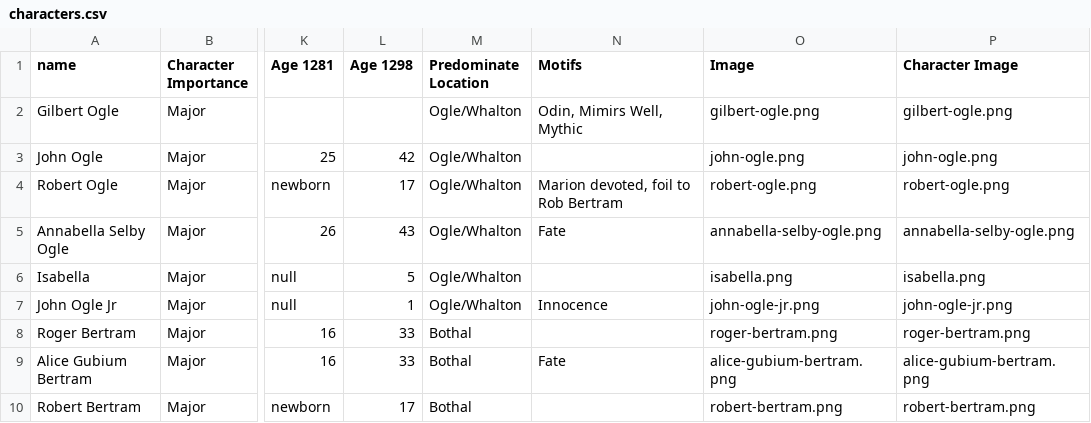
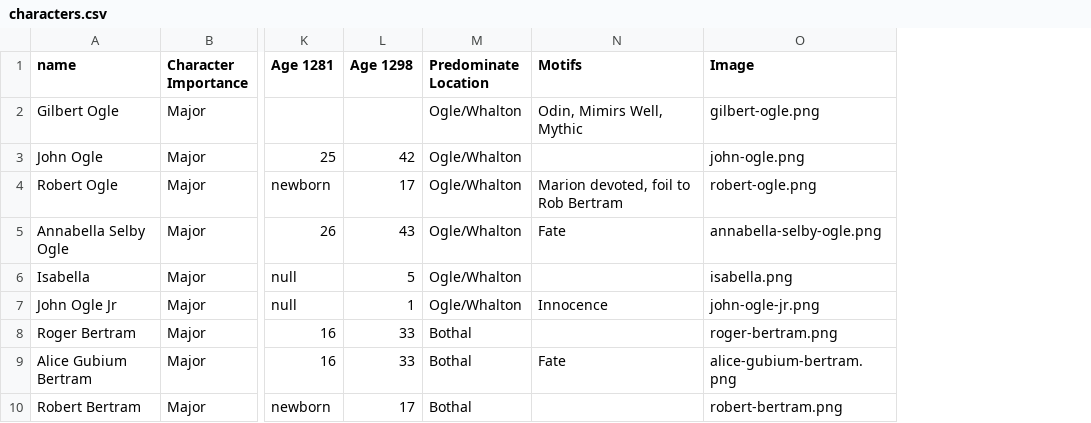
Before and after one commit to jsogle1/jsogle1.github.io, a CSV file: characters.csv, drawn as a sheet; only a part is shown, gaps mark what is left out; removed rows and columns are numbered as before the commit, all else as after; the diff covers the shown part only; the diff names each change by its address in the sheet, - before the commit and + after, or states it on an @@ line.

Commit message:
Add files via upload

```diff
--- a/characters.csv
+++ b/characters.csv
-column P (Character Image), rows 2-10: gilbert-ogle.png | john-ogle.png | robert-ogle.png | annabella-selby-ogle.png | isabella.png | john-ogle-jr.png | roger-bertram.png | alice-gubium-bertram.png | robert-bertram.png
```
Also changed, not shown: 1 added row and 6 edited cells elsewhere in this file.
